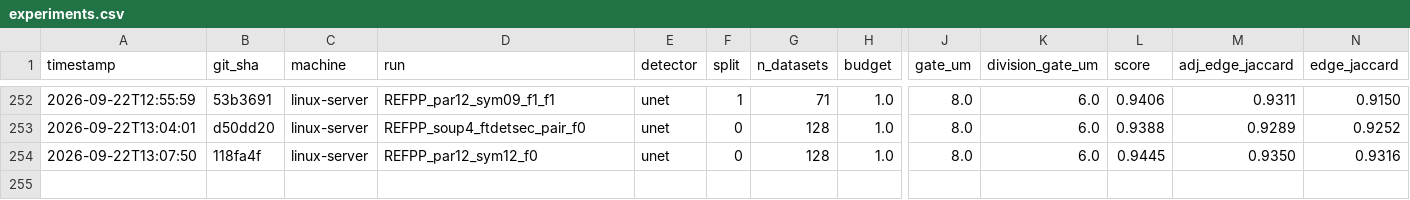
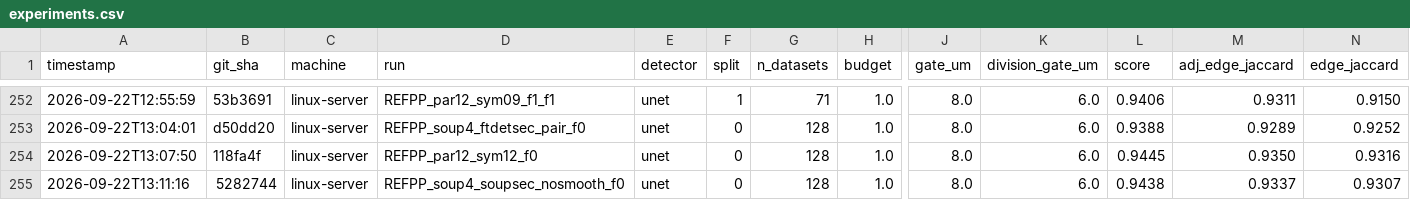
Before and after one commit to filipp-lotsmanov/Volt-biohub, a CSV file: experiments.csv, drawn as a sheet; only a part is shown, gaps mark what is left out; rows hold the shown columns only; the diff names each change by its address in the sheet, - before the commit and + after, or states it on an @@ line.

```diff
--- a/experiments.csv
+++ b/experiments.csv
+row 255: 2026-09-22T13:11:16 | 5282744 | linux-server | REFPP_soup4_soupsec_nosmooth_f0 | unet | 0 | 128 | 1.0 | 8.0 | 6.0 | 0.9438 | 0.9337 | 0.9307
```
Also changed, not shown: 1 other file.
